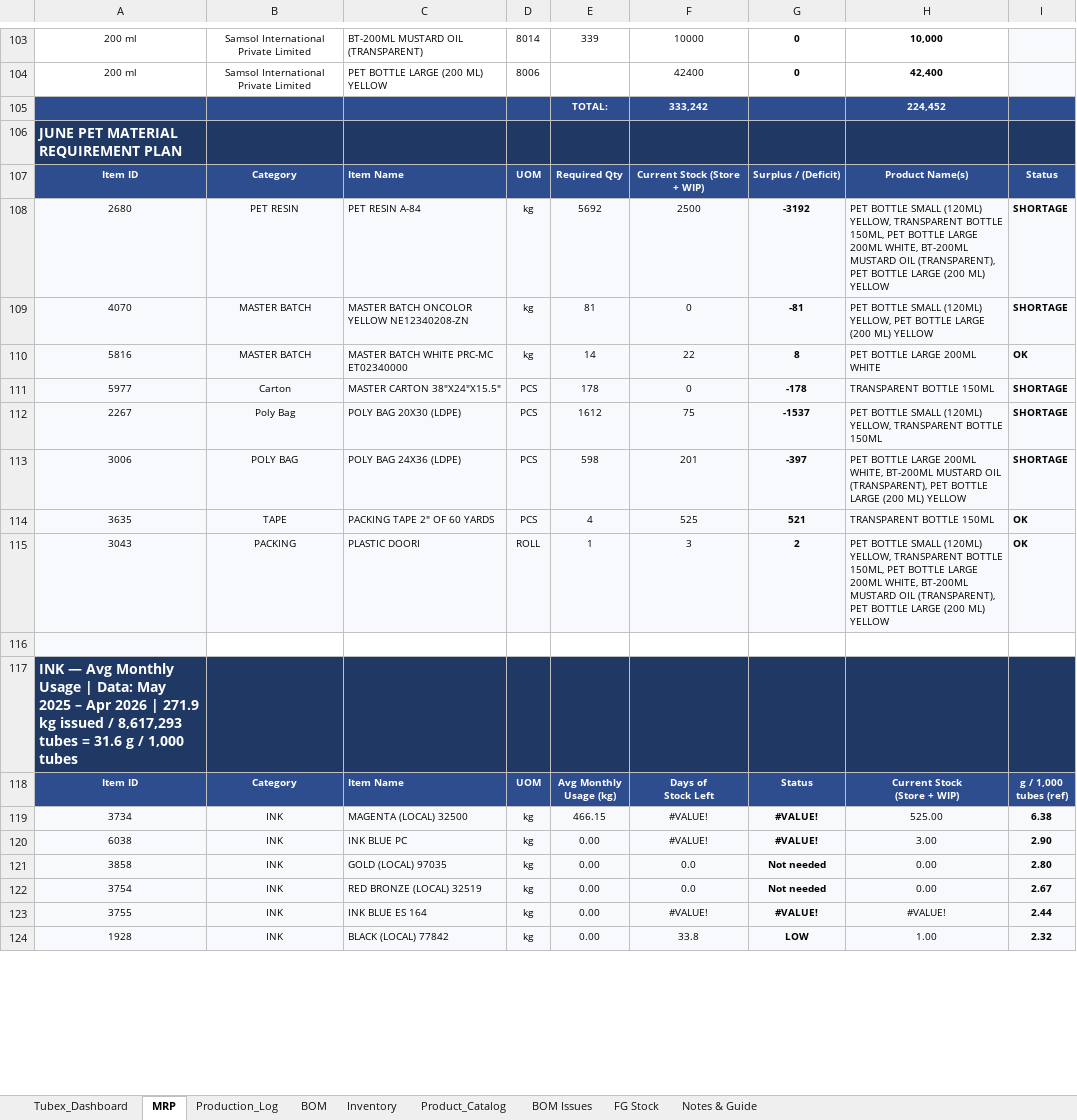
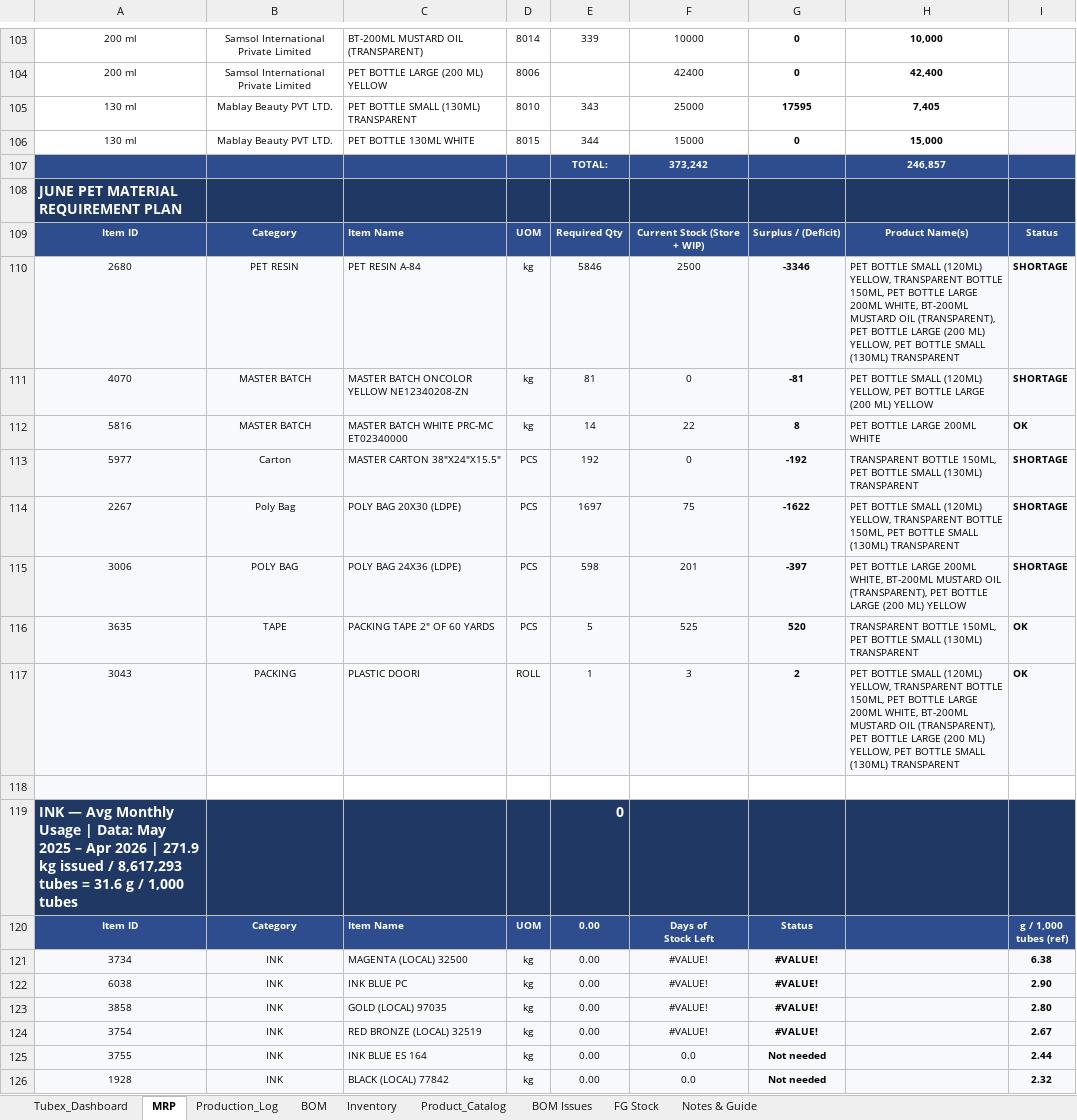
Before and after one commit to ckndr/alpha-containers, an Excel workbook: Tubex_v10_30.xlsx, sheet MRP, drawn as a sheet; only a part is shown, gaps mark what is left out; values as stored, in another font and other column widths than the file's, no borders; conditional formats not drawn; removed rows and columns are numbered as before the commit, all else as after; ↵ is a line break in a cell; the diff covers the shown part only; the diff names each change by its address in the sheet, - before the commit and + after, or states it on an @@ line.

```diff
--- a/Tubex_v10_30.xlsx (sheet MRP)
+++ b/Tubex_v10_30.xlsx (sheet MRP)
-row 105:  |  |  |  | TOTAL: | 333,242 |  | 224,452
+row 105: 130 ml | Mablay Beauty PVT LTD. | PET BOTTLE SMALL (130ML) TRANSPARENT | 8010 | 343 | 25000 | 17595 | 7,405
+row 106: 130 ml | Mablay Beauty PVT LTD. | PET BOTTLE 130ML WHITE | 8015 | 344 | 15000 | 0 | 15,000
+row 107:  |  |  |  | TOTAL: | 373,242 |  | 246,857
-E110: 5692
+E110: 5846
-G110: -3192
+G110: -3346
-H110: …(200 ML) YELLOW
+H110: …(200 ML) YELLOW, PET BOTTLE SMALL (130ML) TRANSPARENT
-E113: 178
+E113: 192
-G113: -178
+G113: -192
-H113: TRANSPARENT BOTTLE 150ML
+H113: TRANSPARENT BOTTLE 150ML, PET BOTTLE SMALL (130ML) TRANSPARENT
-E114: 1612
+E114: 1697
-G114: -1537
+G114: -1622
-H114: …TRANSPARENT BOTTLE 150ML
+H114: …TRANSPARENT BOTTLE 150ML, PET BOTTLE SMALL (130ML) TRANSPARENT
-E116: 4
+E116: 5
-G116: 521
+G116: 520
-H116: TRANSPARENT BOTTLE 150ML
+H116: TRANSPARENT BOTTLE 150ML, PET BOTTLE SMALL (130ML) TRANSPARENT
-H117: …(200 ML) YELLOW
+H117: …(200 ML) YELLOW, PET BOTTLE SMALL (130ML) TRANSPARENT
-E119: (empty)
+E119: 0
-E120: Avg Monthly ↵ Usage (kg)
+E120: 0.00
-H120: Current Stock ↵ (Store + WIP)
+H120: (empty)
-E121: 466.15
+E121: 0.00
-H121: 525.00
+H121: (empty)
-H122: 3.00
+H122: (empty)
-F123:F124: 0.0
+F123:F124: #VALUE!
-G123:G124: Not needed
+G123:G124: #VALUE!
-H123:H124: 0.00
+H123:H124: (empty)
-F125: #VALUE!
+F125: 0.0
-G125: #VALUE!
+G125: Not needed
-H125: #VALUE!
+H125: (empty)
-F126: 33.8
+F126: 0.0
-G126: LOW
+G126: Not needed
-H126: 1.00
+H126: (empty)
```
Also changed, not shown: 26 edited cells elsewhere in this sheet, sheet BOM, sheet Tubex_Dashboard, sheet Product_Catalog, sheet FG Stock, formulas that keep their value, hidden cells, 5 other files.
